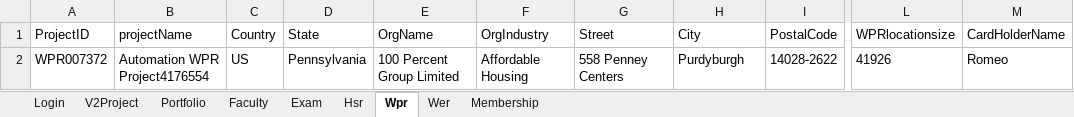
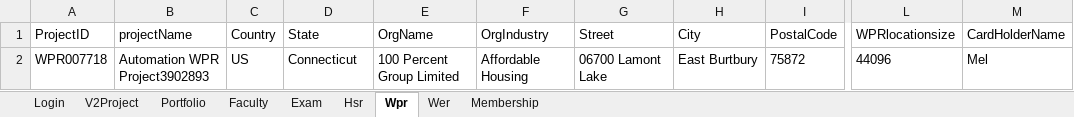
Before and after one commit to hNagesh/TDD_HireProus_project, an Excel workbook: TestData.xlsx, sheet Wpr, drawn as a sheet; only a part is shown, gaps mark what is left out; values as stored, in another font and other column widths than the file's, no borders; the diff names each change by its address in the sheet, - before the commit and + after, or states it on an @@ line.

```diff
--- a/TestData.xlsx (sheet Wpr)
+++ b/TestData.xlsx (sheet Wpr)
-A2 (ProjectID): WPR007372
+A2 (ProjectID): WPR007718
-B2 (projectName): Automation WPR Project4176554
+B2 (projectName): Automation WPR Project3902893
-D2 (State): Pennsylvania
+D2 (State): Connecticut
-G2 (Street): 558 Penney Centers
+G2 (Street): 06700 Lamont Lake
-H2 (City): Purdyburgh
+H2 (City): East Burtbury
-I2 (PostalCode): 14028-2622
+I2 (PostalCode): 75872
-L2 (WPRlocationsize): 41926
+L2 (WPRlocationsize): 44096
-M2 (CardHolderName): Romeo
+M2 (CardHolderName): Mel
```
Also changed, not shown: sheet Portfolio, 6 other files.
